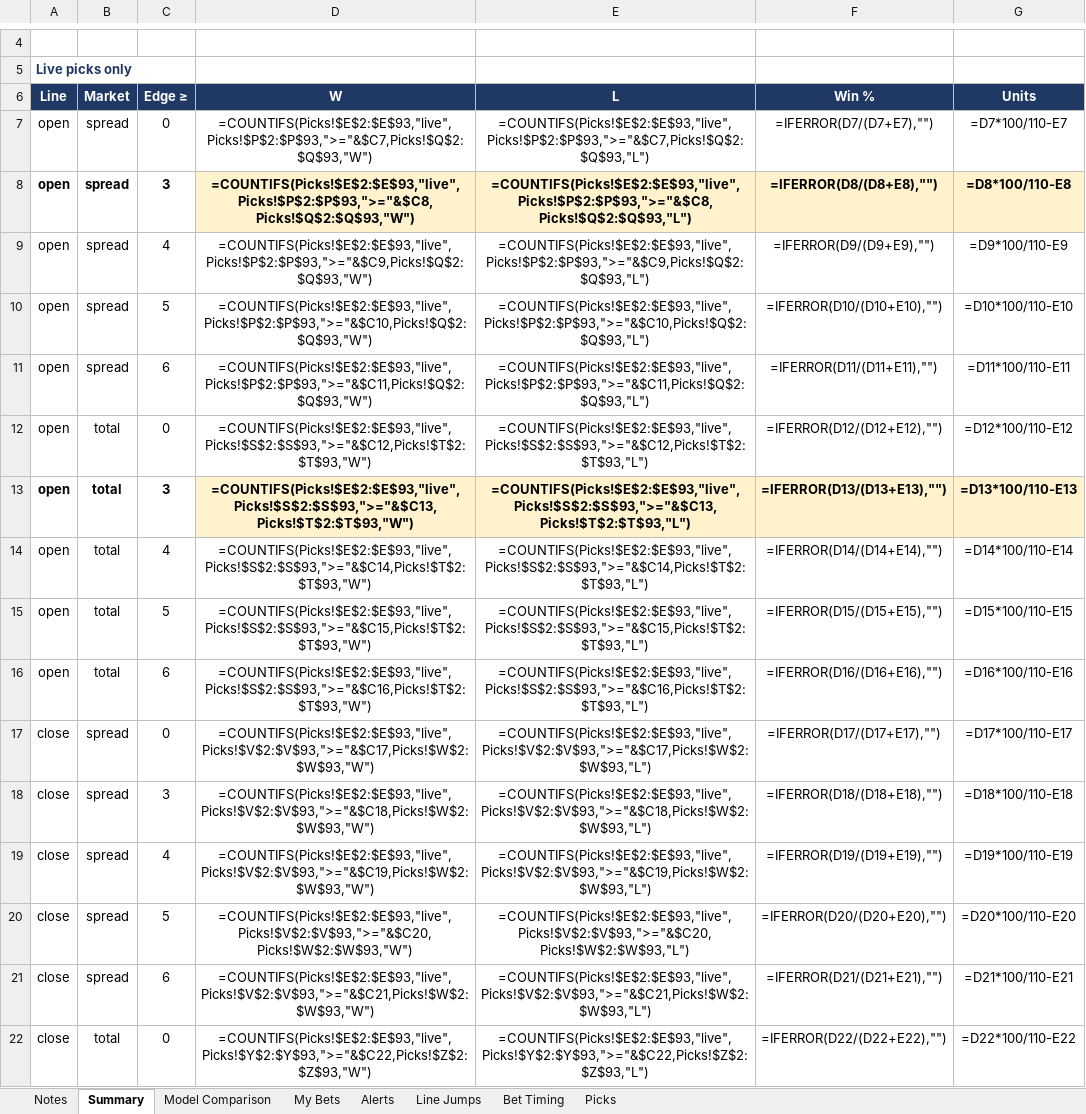
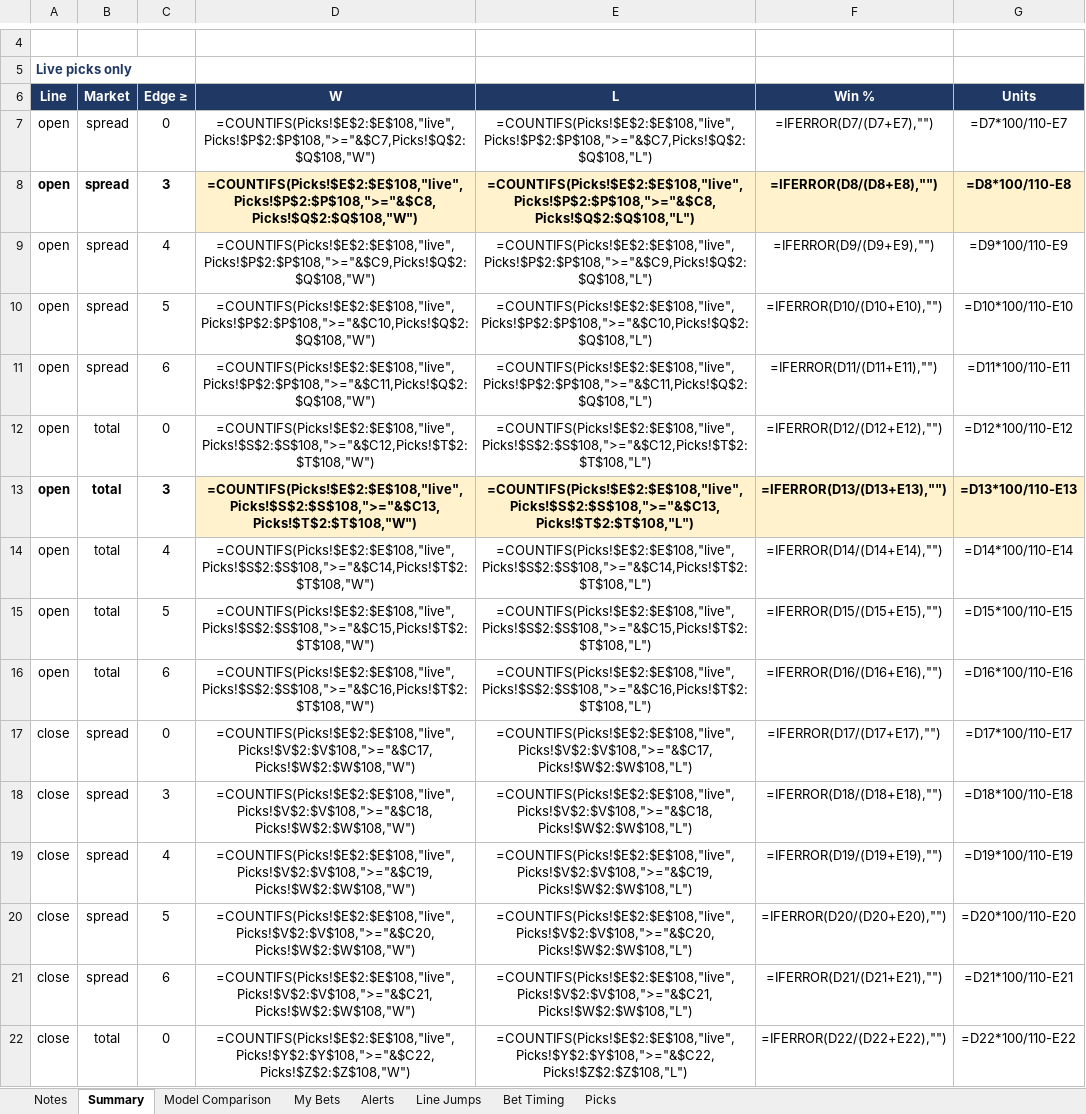
Before and after one commit to JeffreyD24/nba-mixed-model, an Excel workbook: NBA_Live_Tracker.xlsx, sheet Summary, drawn as a sheet; only a part is shown, gaps mark what is left out; values as stored, in another font and other column widths than the file's, no borders; formulas without a stored value are shown as written; conditional formats not drawn; the diff covers the shown part only; the diff names each change by its address in the sheet, - before the commit and + after, or states it on an @@ line.

```diff
--- a/NBA_Live_Tracker.xlsx (sheet Summary)
+++ b/NBA_Live_Tracker.xlsx (sheet Summary)
-D7: =COUNTIFS(Picks!$E$2:$E$93,"live",Picks!$P$2:$P$93,">="&$C7,Picks!$Q$2:$Q$93,"W")
+D7: =COUNTIFS(Picks!$E$2:$E$108,"live",Picks!$P$2:$P$108,">="&$C7,Picks!$Q$2:$Q$108,"W")
-E7: =COUNTIFS(Picks!$E$2:$E$93,"live",Picks!$P$2:$P$93,">="&$C7,Picks!$Q$2:$Q$93,"L")
+E7: =COUNTIFS(Picks!$E$2:$E$108,"live",Picks!$P$2:$P$108,">="&$C7,Picks!$Q$2:$Q$108,"L")
-D8: =COUNTIFS(Picks!$E$2:$E$93,"live",Picks!$P$2:$P$93,">="&$C8,Picks!$Q$2:$Q$93,"W")
+D8: =COUNTIFS(Picks!$E$2:$E$108,"live",Picks!$P$2:$P$108,">="&$C8,Picks!$Q$2:$Q$108,"W")
-E8: =COUNTIFS(Picks!$E$2:$E$93,"live",Picks!$P$2:$P$93,">="&$C8,Picks!$Q$2:$Q$93,"L")
+E8: =COUNTIFS(Picks!$E$2:$E$108,"live",Picks!$P$2:$P$108,">="&$C8,Picks!$Q$2:$Q$108,"L")
-D9: =COUNTIFS(Picks!$E$2:$E$93,"live",Picks!$P$2:$P$93,">="&$C9,Picks!$Q$2:$Q$93,"W")
+D9: =COUNTIFS(Picks!$E$2:$E$108,"live",Picks!$P$2:$P$108,">="&$C9,Picks!$Q$2:$Q$108,"W")
-E9: =COUNTIFS(Picks!$E$2:$E$93,"live",Picks!$P$2:$P$93,">="&$C9,Picks!$Q$2:$Q$93,"L")
+E9: =COUNTIFS(Picks!$E$2:$E$108,"live",Picks!$P$2:$P$108,">="&$C9,Picks!$Q$2:$Q$108,"L")
-D10: =COUNTIFS(Picks!$E$2:$E$93,"live",Picks!$P$2:$P$93,">="&$C10,Picks!$Q$2:$Q$93,"W")
+D10: =COUNTIFS(Picks!$E$2:$E$108,"live",Picks!$P$2:$P$108,">="&$C10,Picks!$Q$2:$Q$108,"W")
-E10: =COUNTIFS(Picks!$E$2:$E$93,"live",Picks!$P$2:$P$93,">="&$C10,Picks!$Q$2:$Q$93,"L")
+E10: =COUNTIFS(Picks!$E$2:$E$108,"live",Picks!$P$2:$P$108,">="&$C10,Picks!$Q$2:$Q$108,"L")
-D11: =COUNTIFS(Picks!$E$2:$E$93,"live",Picks!$P$2:$P$93,">="&$C11,Picks!$Q$2:$Q$93,"W")
+D11: =COUNTIFS(Picks!$E$2:$E$108,"live",Picks!$P$2:$P$108,">="&$C11,Picks!$Q$2:$Q$108,"W")
-E11: =COUNTIFS(Picks!$E$2:$E$93,"live",Picks!$P$2:$P$93,">="&$C11,Picks!$Q$2:$Q$93,"L")
+E11: =COUNTIFS(Picks!$E$2:$E$108,"live",Picks!$P$2:$P$108,">="&$C11,Picks!$Q$2:$Q$108,"L")
-D12: =COUNTIFS(Picks!$E$2:$E$93,"live",Picks!$S$2:$S$93,">="&$C12,Picks!$T$2:$T$93,"W")
+D12: =COUNTIFS(Picks!$E$2:$E$108,"live",Picks!$S$2:$S$108,">="&$C12,Picks!$T$2:$T$108,"W")
-E12: =COUNTIFS(Picks!$E$2:$E$93,"live",Picks!$S$2:$S$93,">="&$C12,Picks!$T$2:$T$93,"L")
+E12: =COUNTIFS(Picks!$E$2:$E$108,"live",Picks!$S$2:$S$108,">="&$C12,Picks!$T$2:$T$108,"L")
-D13: =COUNTIFS(Picks!$E$2:$E$93,"live",Picks!$S$2:$S$93,">="&$C13,Picks!$T$2:$T$93,"W")
+D13: =COUNTIFS(Picks!$E$2:$E$108,"live",Picks!$S$2:$S$108,">="&$C13,Picks!$T$2:$T$108,"W")
-E13: =COUNTIFS(Picks!$E$2:$E$93,"live",Picks!$S$2:$S$93,">="&$C13,Picks!$T$2:$T$93,"L")
+E13: =COUNTIFS(Picks!$E$2:$E$108,"live",Picks!$S$2:$S$108,">="&$C13,Picks!$T$2:$T$108,"L")
-D14: =COUNTIFS(Picks!$E$2:$E$93,"live",Picks!$S$2:$S$93,">="&$C14,Picks!$T$2:$T$93,"W")
+D14: =COUNTIFS(Picks!$E$2:$E$108,"live",Picks!$S$2:$S$108,">="&$C14,Picks!$T$2:$T$108,"W")
-E14: =COUNTIFS(Picks!$E$2:$E$93,"live",Picks!$S$2:$S$93,">="&$C14,Picks!$T$2:$T$93,"L")
+E14: =COUNTIFS(Picks!$E$2:$E$108,"live",Picks!$S$2:$S$108,">="&$C14,Picks!$T$2:$T$108,"L")
-D15: =COUNTIFS(Picks!$E$2:$E$93,"live",Picks!$S$2:$S$93,">="&$C15,Picks!$T$2:$T$93,"W")
+D15: =COUNTIFS(Picks!$E$2:$E$108,"live",Picks!$S$2:$S$108,">="&$C15,Picks!$T$2:$T$108,"W")
-E15: =COUNTIFS(Picks!$E$2:$E$93,"live",Picks!$S$2:$S$93,">="&$C15,Picks!$T$2:$T$93,"L")
+E15: =COUNTIFS(Picks!$E$2:$E$108,"live",Picks!$S$2:$S$108,">="&$C15,Picks!$T$2:$T$108,"L")
-D16: =COUNTIFS(Picks!$E$2:$E$93,"live",Picks!$S$2:$S$93,">="&$C16,Picks!$T$2:$T$93,"W")
+D16: =COUNTIFS(Picks!$E$2:$E$108,"live",Picks!$S$2:$S$108,">="&$C16,Picks!$T$2:$T$108,"W")
-E16: =COUNTIFS(Picks!$E$2:$E$93,"live",Picks!$S$2:$S$93,">="&$C16,Picks!$T$2:$T$93,"L")
+E16: =COUNTIFS(Picks!$E$2:$E$108,"live",Picks!$S$2:$S$108,">="&$C16,Picks!$T$2:$T$108,"L")
-D17: =COUNTIFS(Picks!$E$2:$E$93,"live",Picks!$V$2:$V$93,">="&$C17,Picks!$W$2:$W$93,"W")
+D17: =COUNTIFS(Picks!$E$2:$E$108,"live",Picks!$V$2:$V$108,">="&$C17,Picks!$W$2:$W$108,"W")
-E17: =COUNTIFS(Picks!$E$2:$E$93,"live",Picks!$V$2:$V$93,">="&$C17,Picks!$W$2:$W$93,"L")
+E17: =COUNTIFS(Picks!$E$2:$E$108,"live",Picks!$V$2:$V$108,">="&$C17,Picks!$W$2:$W$108,"L")
-D18: =COUNTIFS(Picks!$E$2:$E$93,"live",Picks!$V$2:$V$93,">="&$C18,Picks!$W$2:$W$93,"W")
+D18: =COUNTIFS(Picks!$E$2:$E$108,"live",Picks!$V$2:$V$108,">="&$C18,Picks!$W$2:$W$108,"W")
-E18: =COUNTIFS(Picks!$E$2:$E$93,"live",Picks!$V$2:$V$93,">="&$C18,Picks!$W$2:$W$93,"L")
+E18: =COUNTIFS(Picks!$E$2:$E$108,"live",Picks!$V$2:$V$108,">="&$C18,Picks!$W$2:$W$108,"L")
-D19: =COUNTIFS(Picks!$E$2:$E$93,"live",Picks!$V$2:$V$93,">="&$C19,Picks!$W$2:$W$93,"W")
+D19: =COUNTIFS(Picks!$E$2:$E$108,"live",Picks!$V$2:$V$108,">="&$C19,Picks!$W$2:$W$108,"W")
-E19: =COUNTIFS(Picks!$E$2:$E$93,"live",Picks!$V$2:$V$93,">="&$C19,Picks!$W$2:$W$93,"L")
+E19: =COUNTIFS(Picks!$E$2:$E$108,"live",Picks!$V$2:$V$108,">="&$C19,Picks!$W$2:$W$108,"L")
-D20: =COUNTIFS(Picks!$E$2:$E$93,"live",Picks!$V$2:$V$93,">="&$C20,Picks!$W$2:$W$93,"W")
+D20: =COUNTIFS(Picks!$E$2:$E$108,"live",Picks!$V$2:$V$108,">="&$C20,Picks!$W$2:$W$108,"W")
-E20: =COUNTIFS(Picks!$E$2:$E$93,"live",Picks!$V$2:$V$93,">="&$C20,Picks!$W$2:$W$93,"L")
+E20: =COUNTIFS(Picks!$E$2:$E$108,"live",Picks!$V$2:$V$108,">="&$C20,Picks!$W$2:$W$108,"L")
-D21: =COUNTIFS(Picks!$E$2:$E$93,"live",Picks!$V$2:$V$93,">="&$C21,Picks!$W$2:$W$93,"W")
+D21: =COUNTIFS(Picks!$E$2:$E$108,"live",Picks!$V$2:$V$108,">="&$C21,Picks!$W$2:$W$108,"W")
-E21: =COUNTIFS(Picks!$E$2:$E$93,"live",Picks!$V$2:$V$93,">="&$C21,Picks!$W$2:$W$93,"L")
+E21: =COUNTIFS(Picks!$E$2:$E$108,"live",Picks!$V$2:$V$108,">="&$C21,Picks!$W$2:$W$108,"L")
-D22: =COUNTIFS(Picks!$E$2:$E$93,"live",Picks!$Y$2:$Y$93,">="&$C22,Picks!$Z$2:$Z$93,"W")
+D22: =COUNTIFS(Picks!$E$2:$E$108,"live",Picks!$Y$2:$Y$108,">="&$C22,Picks!$Z$2:$Z$108,"W")
-E22: =COUNTIFS(Picks!$E$2:$E$93,"live",Picks!$Y$2:$Y$93,">="&$C22,Picks!$Z$2:$Z$93,"L")
+E22: =COUNTIFS(Picks!$E$2:$E$108,"live",Picks!$Y$2:$Y$108,">="&$C22,Picks!$Z$2:$Z$108,"L")
```
Also changed, not shown: 48 edited cells elsewhere in this sheet, sheet Model Comparison, sheet Picks, sheet Alerts, sheet Line Jumps, sheet My Bets, sheet Notes, 7 other files.
